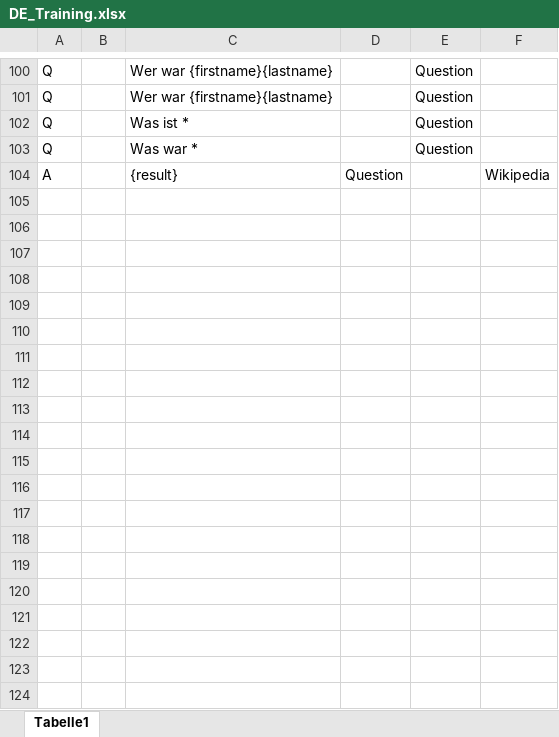
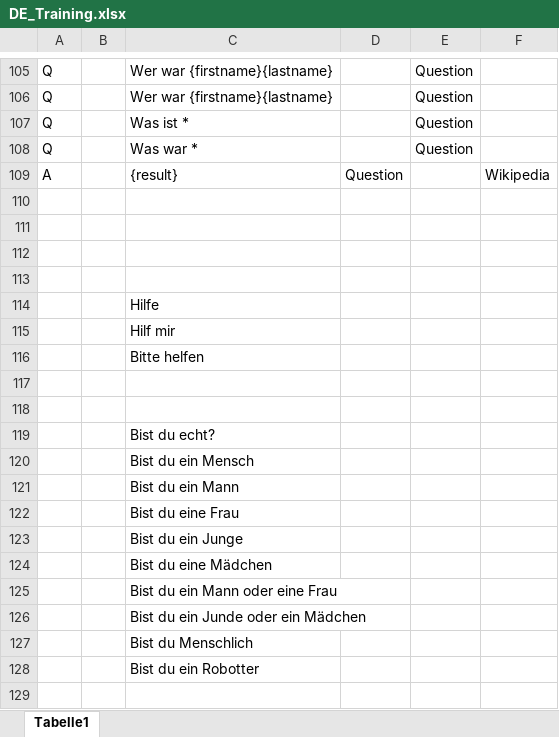
Before and after one commit to MaxMorgenstern/EmeraldAI, an Excel workbook: testing/aimlconverter/DE_Training.xlsx, sheet Tabelle1, drawn as a sheet; only a part is shown, gaps mark what is left out; values as stored, in another font and other column widths than the file's, no borders; conditional formats not drawn; the diff covers the shown part only; the diff names each change by its address in the sheet, - before the commit and + after, or states it on an @@ line.

Commit message:
Extend Training

```diff
--- a/testing/aimlconverter/DE_Training.xlsx (sheet Tabelle1)
+++ b/testing/aimlconverter/DE_Training.xlsx (sheet Tabelle1)
+row 110: (empty)
+row 111: (empty)
+row 112: (empty)
+row 113: (empty)
+row 114:  |  | Hilfe
+row 115:  |  | Hilf mir
+row 116:  |  | Bitte helfen
+row 117: (empty)
+row 118: (empty)
+row 119:  |  | Bist du echt?
+row 120:  |  | Bist du ein Mensch
+row 121:  |  | Bist du ein Mann
+row 122:  |  | Bist du eine Frau
+row 123:  |  | Bist du ein Junge
+row 124:  |  | Bist du eine Mädchen
+row 125:  |  | Bist du ein Mann oder eine Frau
+row 126:  |  | Bist du ein Junde oder ein Mädchen
+row 127:  |  | Bist du Menschlich
+row 128:  |  | Bist du ein Robotter
+row 129: (empty)
```
Also changed, not shown: 27 added rows elsewhere in this sheet, 1 other file.
